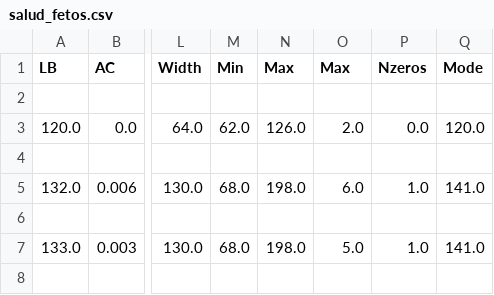
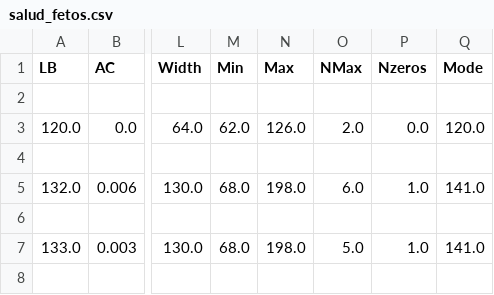
Before and after one commit to ffvilca/proyecto-multivariado, a CSV file: salud_fetos.csv, drawn as a sheet; only a part is shown, gaps mark what is left out; the diff names each change by its address in the sheet, - before the commit and + after, or states it on an @@ line.

```diff
--- a/salud_fetos.csv
+++ b/salud_fetos.csv
-O1: Max
+O1: NMax
```
Also changed, not shown: 1 other file.
